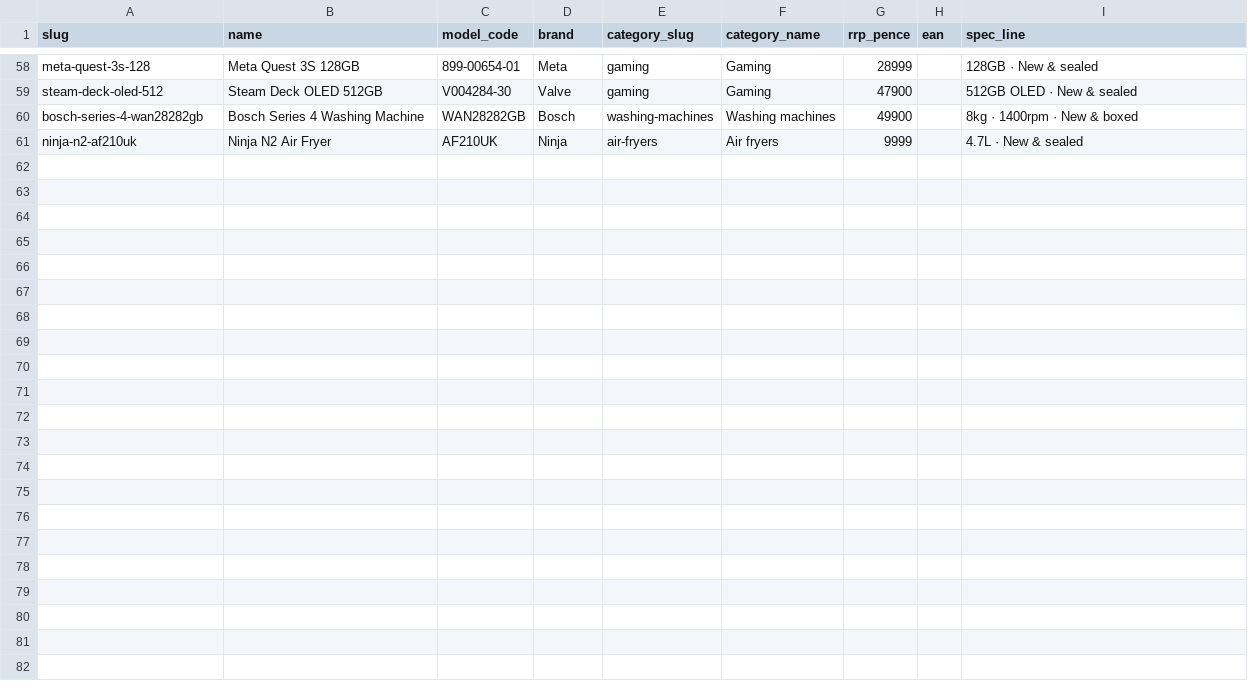
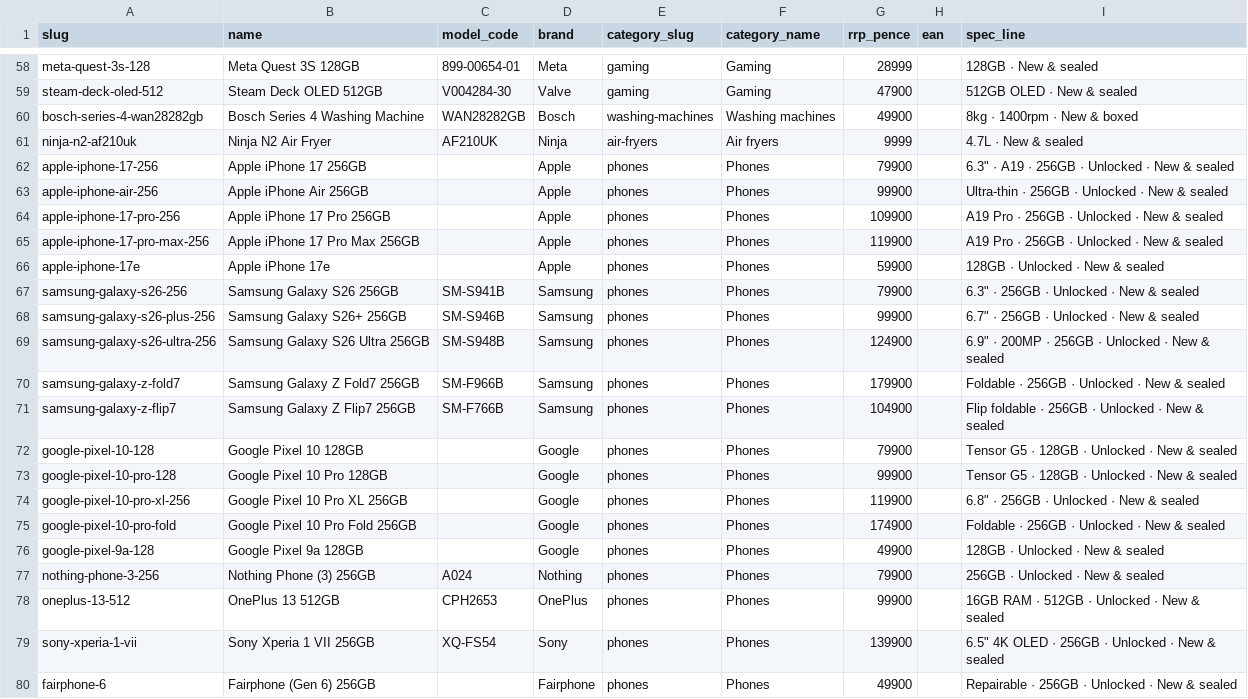
Before and after one commit to igxdev86/openbook, a CSV file: products.csv, drawn as a sheet; only a part is shown, gaps mark what is left out.

```diff
--- a/products.csv
+++ b/products.csv
@@ -61 +61,20 @@ bosch-series-4-wan28282gb,Bosch Series 4 Washing Machine,WAN28282GB,Bosch,washin
 ninja-n2-af210uk,Ninja N2 Air Fryer,AF210UK,Ninja,air-fryers,Air fryers,9999,,4.7L · New & sealed
+apple-iphone-17-256,Apple iPhone 17 256GB,,Apple,phones,Phones,79900,,"6.3"" · A19 · 256GB · Unlocked · New & sealed"
+apple-iphone-air-256,Apple iPhone Air 256GB,,Apple,phones,Phones,99900,,Ultra-thin · 256GB · Unlocked · New & sealed
+apple-iphone-17-pro-256,Apple iPhone 17 Pro 256GB,,Apple,phones,Phones,109900,,A19 Pro · 256GB · Unlocked · New & sealed
+apple-iphone-17-pro-max-256,Apple iPhone 17 Pro Max 256GB,,Apple,phones,Phones,119900,,A19 Pro · 256GB · Unlocked · New & sealed
+apple-iphone-17e,Apple iPhone 17e,,Apple,phones,Phones,59900,,128GB · Unlocked · New & sealed
+samsung-galaxy-s26-256,Samsung Galaxy S26 256GB,SM-S941B,Samsung,phones,Phones,79900,,"6.3"" · 256GB · Unlocked · New & sealed"
+samsung-galaxy-s26-plus-256,Samsung Galaxy S26+ 256GB,SM-S946B,Samsung,phones,Phones,99900,,"6.7"" · 256GB · Unlocked · New & sealed"
+samsung-galaxy-s26-ultra-256,Samsung Galaxy S26 Ultra 256GB,SM-S948B,Samsung,phones,Phones,124900,,"6.9"" · 200MP · 256GB · Unlocked · New & sealed"
+samsung-galaxy-z-fold7,Samsung Galaxy Z Fold7 256GB,SM-F966B,Samsung,phones,Phones,179900,,Foldable · 256GB · Unlocked · New & sealed
+samsung-galaxy-z-flip7,Samsung Galaxy Z Flip7 256GB,SM-F766B,Samsung,phones,Phones,104900,,Flip foldable · 256GB · Unlocked · New & sealed
+google-pixel-10-128,Google Pixel 10 128GB,,Google,phones,Phones,79900,,Tensor G5 · 128GB · Unlocked · New & sealed
+google-pixel-10-pro-128,Google Pixel 10 Pro 128GB,,Google,phones,Phones,99900,,Tensor G5 · 128GB · Unlocked · New & sealed
+google-pixel-10-pro-xl-256,Google Pixel 10 Pro XL 256GB,,Google,phones,Phones,119900,,"6.8"" · 256GB · Unlocked · New & sealed"
+google-pixel-10-pro-fold,Google Pixel 10 Pro Fold 256GB,,Google,phones,Phones,174900,,Foldable · 256GB · Unlocked · New & sealed
+google-pixel-9a-128,Google Pixel 9a 128GB,,Google,phones,Phones,49900,,128GB · Unlocked · New & sealed
+nothing-phone-3-256,Nothing Phone (3) 256GB,A024,Nothing,phones,Phones,79900,,256GB · Unlocked · New & sealed
+oneplus-13-512,OnePlus 13 512GB,CPH2653,OnePlus,phones,Phones,99900,,16GB RAM · 512GB · Unlocked · New & sealed
+sony-xperia-1-vii,Sony Xperia 1 VII 256GB,XQ-FS54,Sony,phones,Phones,139900,,"6.5"" 4K OLED · 256GB · Unlocked · New & sealed"
+fairphone-6,Fairphone (Gen 6) 256GB,,Fairphone,phones,Phones,49900,,Repairable · 256GB · Unlocked · New & sealed
```
Also changed, not shown: 23 other files.
